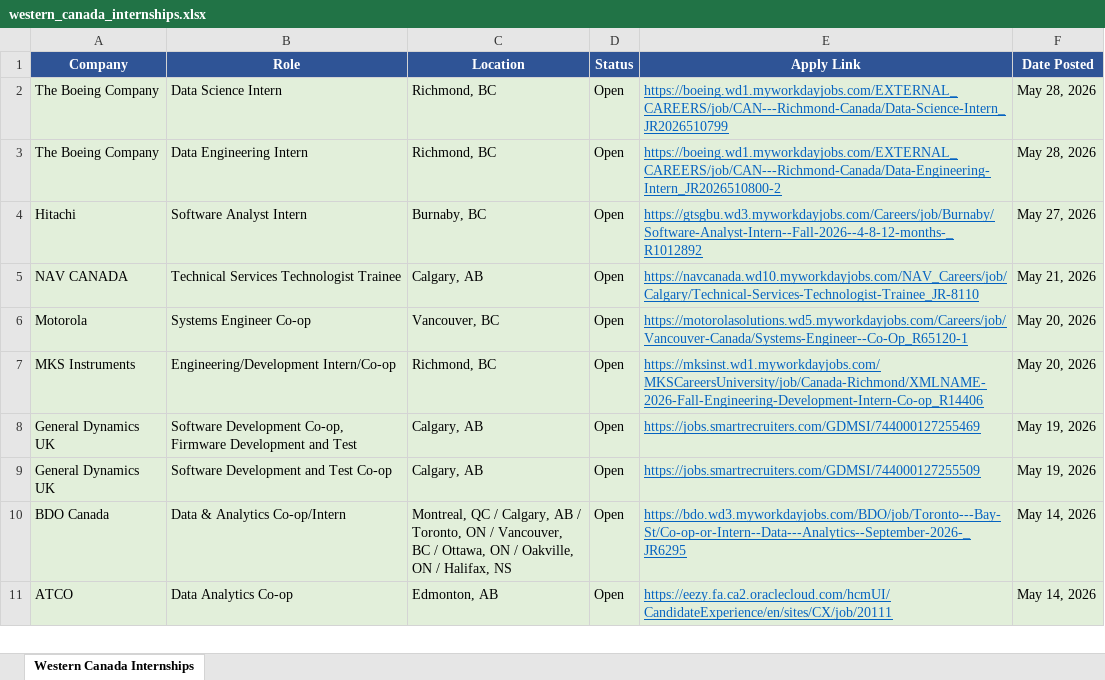
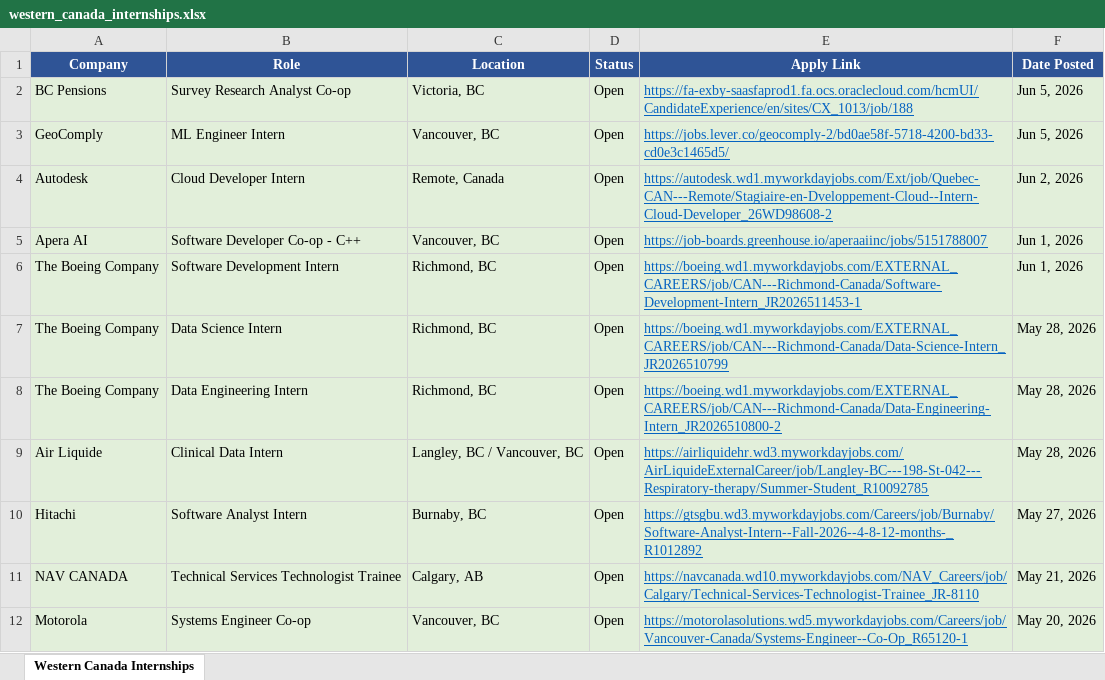
Before and after one commit to matt-fries/westernCanadaInternships, an Excel workbook: western_canada_internships.xlsx, sheet Western Canada Internships, drawn as a sheet; only a part is shown; the shorter side is filled out with more unchanged rows; values as stored, in another font and other column widths than the file's, no borders; the diff names each change by its address in the sheet, - before the commit and + after, or states it on an @@ line.

```diff
--- a/western_canada_internships.xlsx (sheet Western Canada Internships)
+++ b/western_canada_internships.xlsx (sheet Western Canada Internships)
+row 2: BC Pensions | Survey Research Analyst Co-op | Victoria, BC | Open | https://fa-exby-saasfaprod1.fa.ocs.oraclecloud.com/hcmUI/CandidateExperience/en/sites/CX_1013/job/188 | Jun 5, 2026
+row 3: GeoComply | ML Engineer Intern | Vancouver, BC | Open | https://jobs.lever.co/geocomply-2/bd0ae58f-5718-4200-bd33-cd0e3c1465d5/ | Jun 5, 2026
+row 4: Autodesk | Cloud Developer Intern | Remote, Canada | Open | https://autodesk.wd1.myworkdayjobs.com/Ext/job/Quebec-CAN---Remote/Stagiaire-en-Dveloppement-Cloud--Intern-Cloud-Developer_26WD98608-2 | Jun 2, 2026
+row 5: Apera AI | Software Developer Co-op - C++ | Vancouver, BC | Open | https://job-boards.greenhouse.io/aperaaiinc/jobs/5151788007 | Jun 1, 2026
+row 6: The Boeing Company | Software Development Intern | Richmond, BC | Open | https://boeing.wd1.myworkdayjobs.com/EXTERNAL_CAREERS/job/CAN---Richmond-Canada/Software-Development-Intern_JR2026511453-1 | Jun 1, 2026
+row 9: Air Liquide | Clinical Data Intern | Langley, BC / Vancouver, BC | Open | https://airliquidehr.wd3.myworkdayjobs.com/AirLiquideExternalCareer/job/Langley-BC---198-St-042---Respiratory-therapy/Summer-Student_R10092785 | May 28, 2026
```
